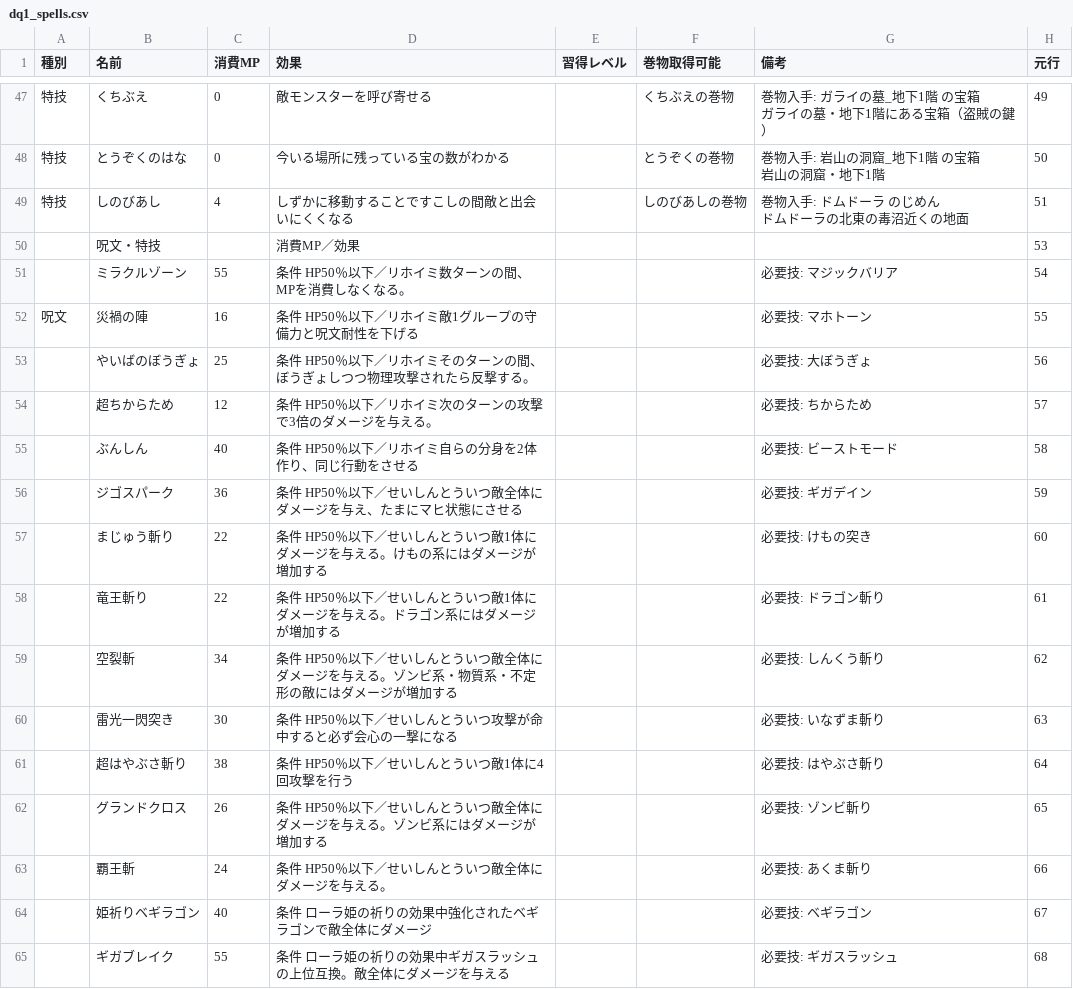
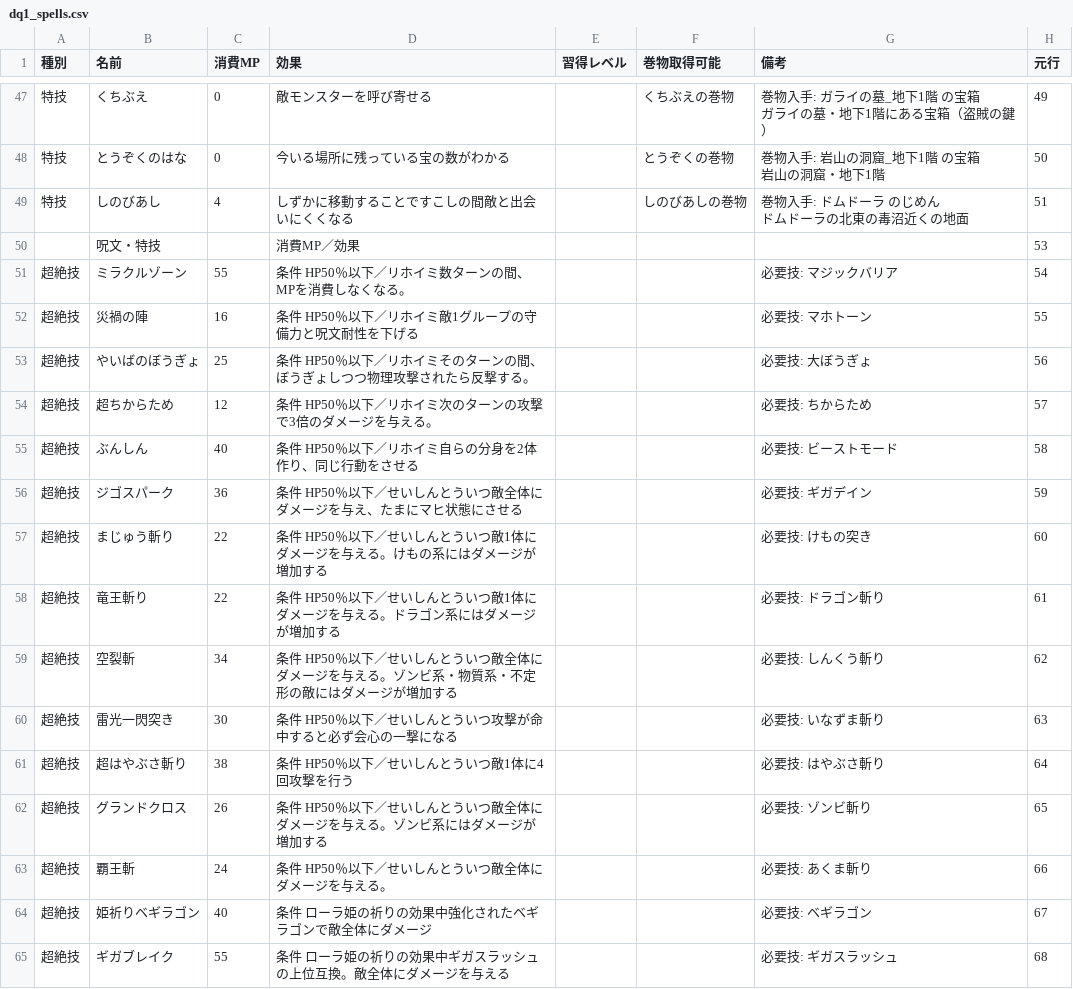
Before and after one commit to hitoshihirai07-hash/dq_rta_site, a CSV file: data/dq1_spells.csv, drawn as a sheet; only a part is shown, gaps mark what is left out.

```diff
--- a/data/dq1_spells.csv
+++ b/data/dq1_spells.csv
@@ -72,16 +72,16 @@
 ,呪文・特技,,消費MP／効果,,,,53
-,ミラクルゾーン,55,条件 HP50％以下／リホイミ数ターンの間、MPを消費しなくなる。,,,必要技: マジックバリア,54
-呪文,災禍の陣,16,条件 HP50％以下／リホイミ敵1グループの守備力と呪文耐性を下げる,,,必要技: マホトーン,55
-,やいばのぼうぎょ,25,条件 HP50％以下／リホイミそのターンの間、ぼうぎょしつつ物理攻撃されたら反撃する。,,,必要技: 大ぼうぎょ,56
-,超ちからため,12,条件 HP50％以下／リホイミ次のターンの攻撃で3倍のダメージを与える。,,,必要技: ちからため,57
-,ぶんしん,40,条件 HP50％以下／リホイミ自らの分身を2体作り、同じ行動をさせる,,,必要技: ビーストモード,58
-,ジゴスパーク,36,条件 HP50％以下／せいしんとういつ敵全体にダメージを与え、たまにマヒ状態にさせる,,,必要技: ギガデイン,59
-,まじゅう斬り,22,条件 HP50％以下／せいしんとういつ敵1体にダメージを与える。けもの系にはダメージが増加する,,,必要技: けもの突き,60
-,竜王斬り,22,条件 HP50％以下／せいしんとういつ敵1体にダメージを与える。ドラゴン系にはダメージが増加する,,,必要技: ドラゴン斬り,61
-,空裂斬,34,条件 HP50％以下／せいしんとういつ敵全体にダメージを与える。ゾンビ系・物質系・不定形の敵にはダメージが増加する,,,必要技: しんくう斬り,62
-,雷光一閃突き,30,条件 HP50％以下／せいしんとういつ攻撃が命中すると必ず会心の一撃になる,,,必要技: いなずま斬り,63
-,超はやぶさ斬り,38,条件 HP50％以下／せいしんとういつ敵1体に4回攻撃を行う,,,必要技: はやぶさ斬り,64
-,グランドクロス,26,条件 HP50％以下／せいしんとういつ敵全体にダメージを与える。ゾンビ系にはダメージが増加する,,,必要技: ゾンビ斬り,65
-,覇王斬,24,条件 HP50％以下／せいしんとういつ敵全体にダメージを与える。,,,必要技: あくま斬り,66
-,姫祈りベギラゴン,40,条件 ローラ姫の祈りの効果中強化されたベギラゴンで敵全体にダメージ,,,必要技: ベギラゴン,67
-,ギガブレイク,55,条件 ローラ姫の祈りの効果中ギガスラッシュの上位互換。敵全体にダメージを与える,,,必要技: ギガスラッシュ,68
+超絶技,ミラクルゾーン,55,条件 HP50％以下／リホイミ数ターンの間、MPを消費しなくなる。,,,必要技: マジックバリア,54
+超絶技,災禍の陣,16,条件 HP50％以下／リホイミ敵1グループの守備力と呪文耐性を下げる,,,必要技: マホトーン,55
+超絶技,やいばのぼうぎょ,25,条件 HP50％以下／リホイミそのターンの間、ぼうぎょしつつ物理攻撃されたら反撃する。,,,必要技: 大ぼうぎょ,56
+超絶技,超ちからため,12,条件 HP50％以下／リホイミ次のターンの攻撃で3倍のダメージを与える。,,,必要技: ちからため,57
+超絶技,ぶんしん,40,条件 HP50％以下／リホイミ自らの分身を2体作り、同じ行動をさせる,,,必要技: ビーストモード,58
+超絶技,ジゴスパーク,36,条件 HP50％以下／せいしんとういつ敵全体にダメージを与え、たまにマヒ状態にさせる,,,必要技: ギガデイン,59
+超絶技,まじゅう斬り,22,条件 HP50％以下／せいしんとういつ敵1体にダメージを与える。けもの系にはダメージが増加する,,,必要技: けもの突き,60
+超絶技,竜王斬り,22,条件 HP50％以下／せいしんとういつ敵1体にダメージを与える。ドラゴン系にはダメージが増加する,,,必要技: ドラゴン斬り,61
+超絶技,空裂斬,34,条件 HP50％以下／せいしんとういつ敵全体にダメージを与える。ゾンビ系・物質系・不定形の敵にはダメージが増加する,,,必要技: しんくう斬り,62
+超絶技,雷光一閃突き,30,条件 HP50％以下／せいしんとういつ攻撃が命中すると必ず会心の一撃になる,,,必要技: いなずま斬り,63
+超絶技,超はやぶさ斬り,38,条件 HP50％以下／せいしんとういつ敵1体に4回攻撃を行う,,,必要技: はやぶさ斬り,64
+超絶技,グランドクロス,26,条件 HP50％以下／せいしんとういつ敵全体にダメージを与える。ゾンビ系にはダメージが増加する,,,必要技: ゾンビ斬り,65
+超絶技,覇王斬,24,条件 HP50％以下／せいしんとういつ敵全体にダメージを与える。,,,必要技: あくま斬り,66
+超絶技,姫祈りベギラゴン,40,条件 ローラ姫の祈りの効果中強化されたベギラゴンで敵全体にダメージ,,,必要技: ベギラゴン,67
+超絶技,ギガブレイク,55,条件 ローラ姫の祈りの効果中ギガスラッシュの上位互換。敵全体にダメージを与える,,,必要技: ギガスラッシュ,68
```
Also changed, not shown: data/dq1_items.csv.
